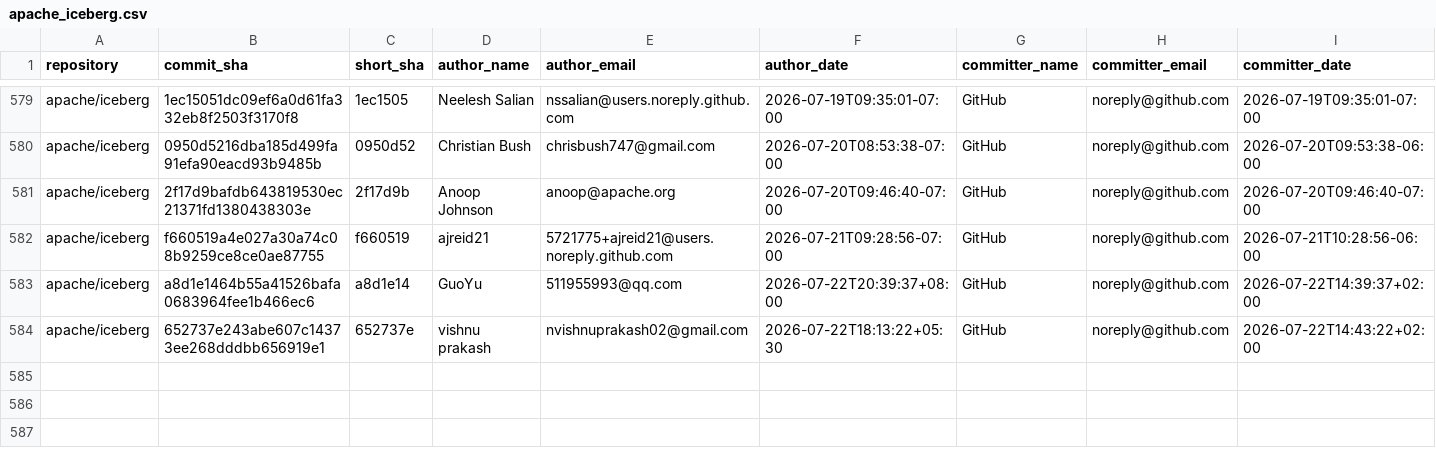
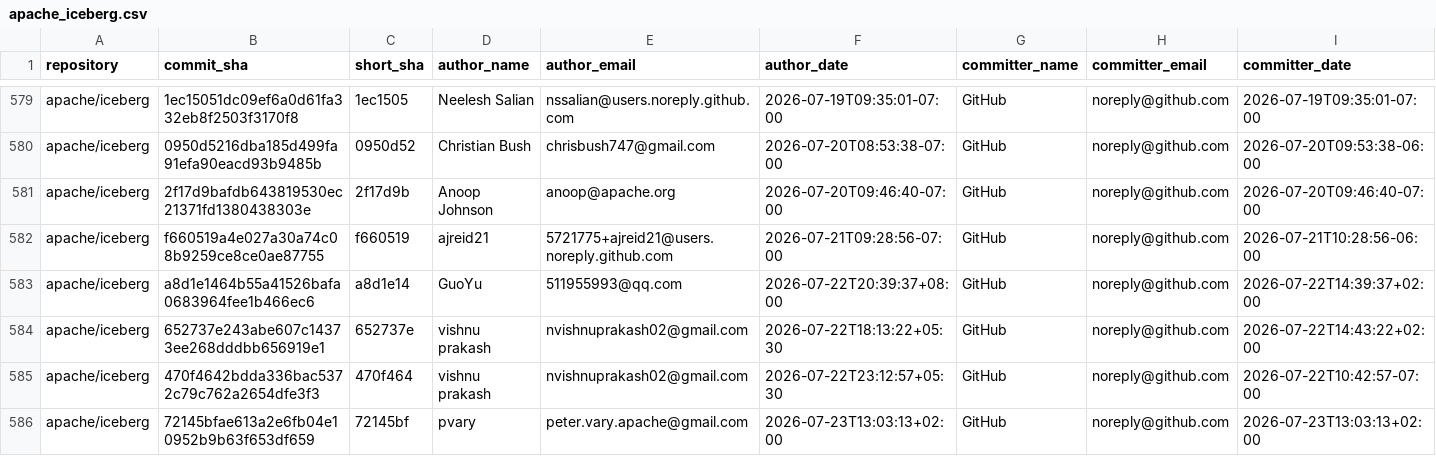
Before and after one commit to kevinjqliu/iceberg-activity-tracker, a CSV file: data/commits/apache_iceberg.csv, drawn as a sheet; only a part is shown, gaps mark what is left out; rows hold the shown columns only; the diff names each change by its address in the sheet, - before the commit and + after, or states it on an @@ line.

```diff
--- a/data/commits/apache_iceberg.csv
+++ b/data/commits/apache_iceberg.csv
+row 585: apache/iceberg | 470f4642bdda336bac5372c79c762a2654dfe3f3 | 470f464 | vishnu prakash | nvishnuprakash02@gmail.com | 2026-07-22T23:12:57+05:30 | GitHub | noreply@github.com | 2026-07-22T10:42:57-07:00
+row 586: apache/iceberg | 72145bfae613a2e6fb04e10952b9b63f653df659 | 72145bf | pvary | peter.vary.apache@gmail.com | 2026-07-23T13:03:13+02:00 | GitHub | noreply@github.com | 2026-07-23T13:03:13+02:00
```
Also changed, not shown: data/commits/apache_iceberg_cpp.csv, 2 other files.
